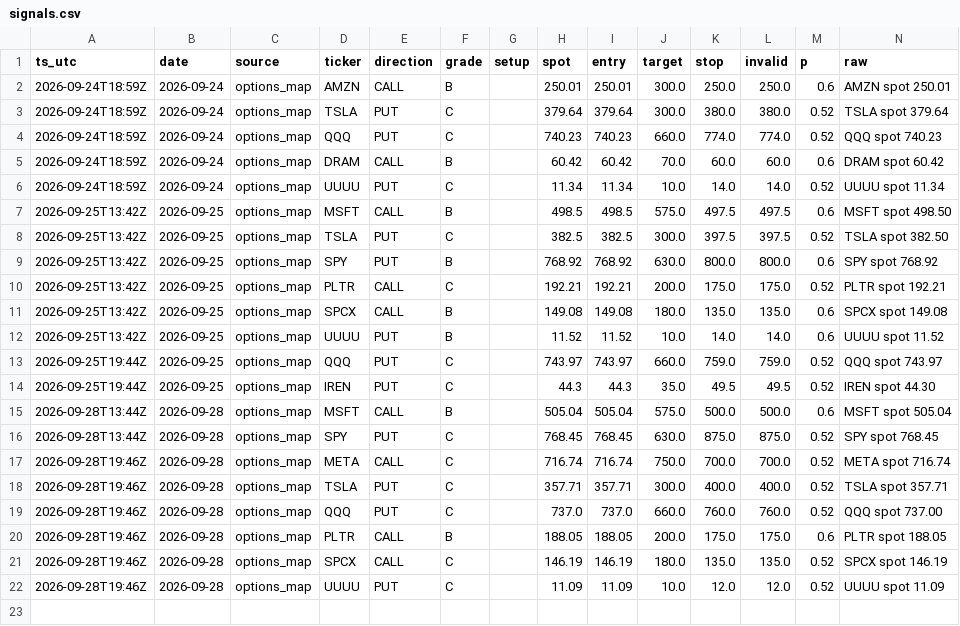
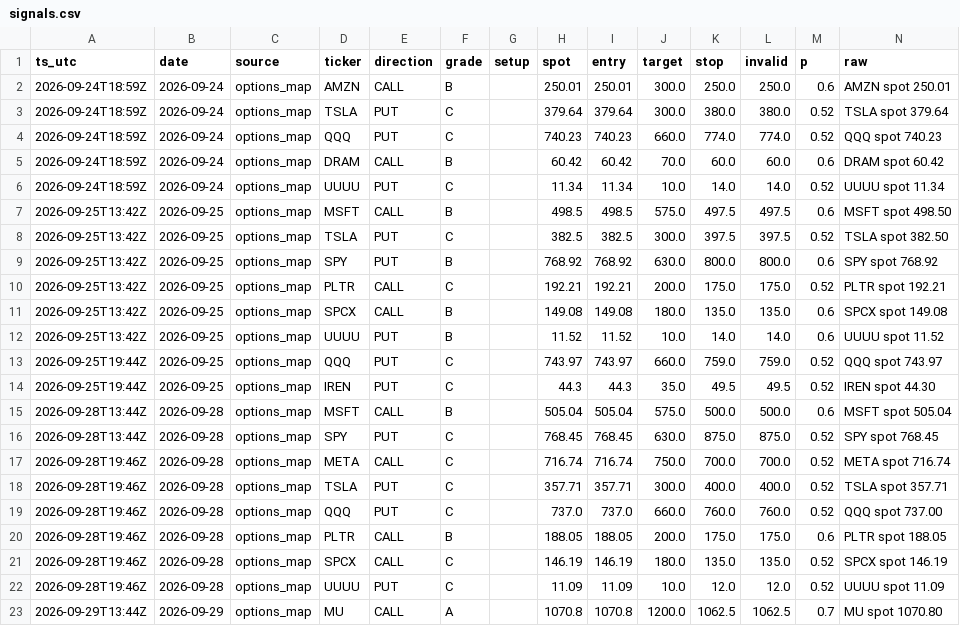
Before and after one commit to dincerorc-rgb/OptScan-1, a CSV file: state/signals.csv, drawn as a sheet.

Commit message:
calib: log signals [skip ci]

```diff
--- a/state/signals.csv
+++ b/state/signals.csv
@@ -22 +22,2 @@ ts_utc,date,source,ticker,direction,grade,setup,spot,entry,target,stop,invalid,p
 2026-09-28T19:46Z,2026-09-28,options_map,UUUU,PUT,C,,11.09,11.09,10.0,12.0,12.0,0.52,UUUU  spot 11.09
+2026-09-29T13:44Z,2026-09-29,options_map,MU,CALL,A,,1070.8,1070.8,1200.0,1062.5,1062.5,0.7,MU  spot 1070.80
```
